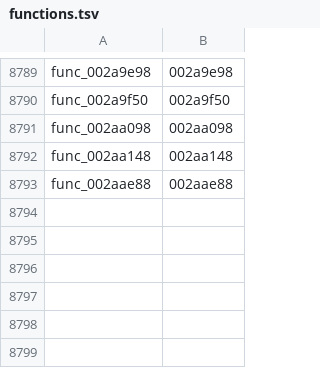
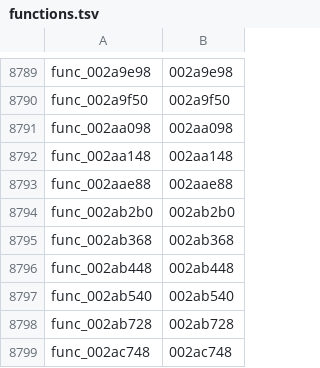
Before and after one commit to Kozarusa/kh2fm-decomp, a TSV file: functions.tsv, drawn as a sheet; only a part is shown, gaps mark what is left out.

```diff
--- a/functions.tsv
+++ b/functions.tsv
@@ -8793 +8793,7 @@ func_002aa148	002aa148
 func_002aae88	002aae88
+func_002ab2b0	002ab2b0
+func_002ab368	002ab368
+func_002ab448	002ab448
+func_002ab540	002ab540
+func_002ab728	002ab728
+func_002ac748	002ac748
```
Also changed, not shown: 6 other files.
